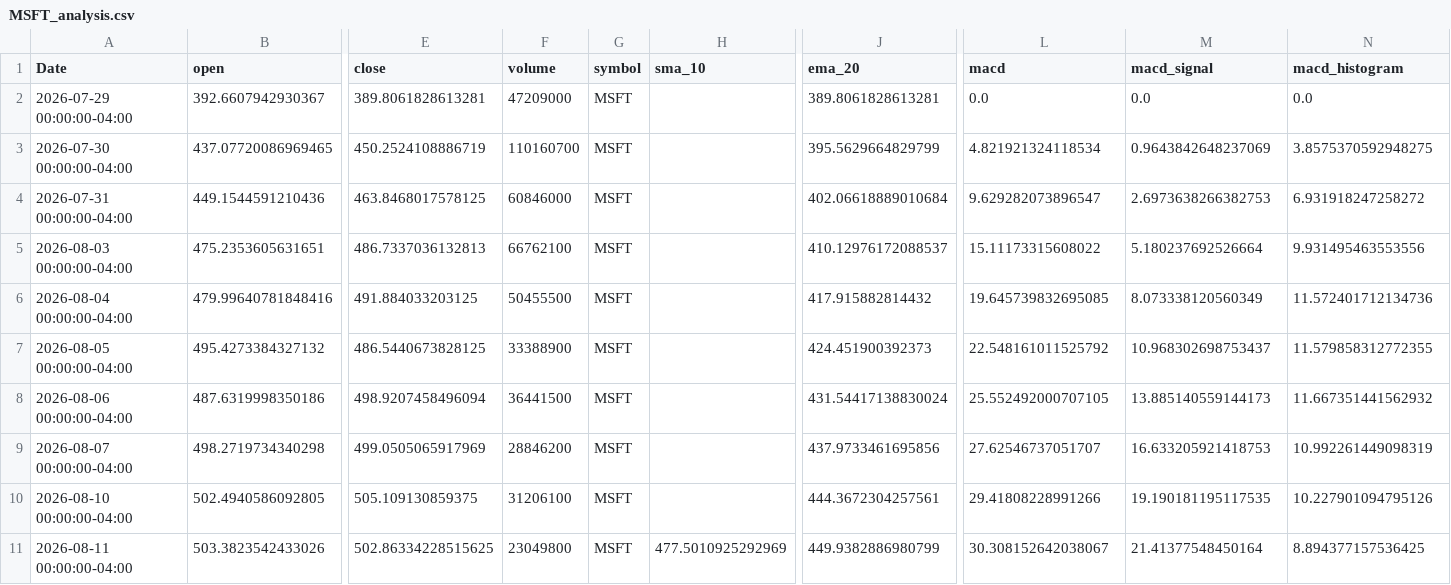
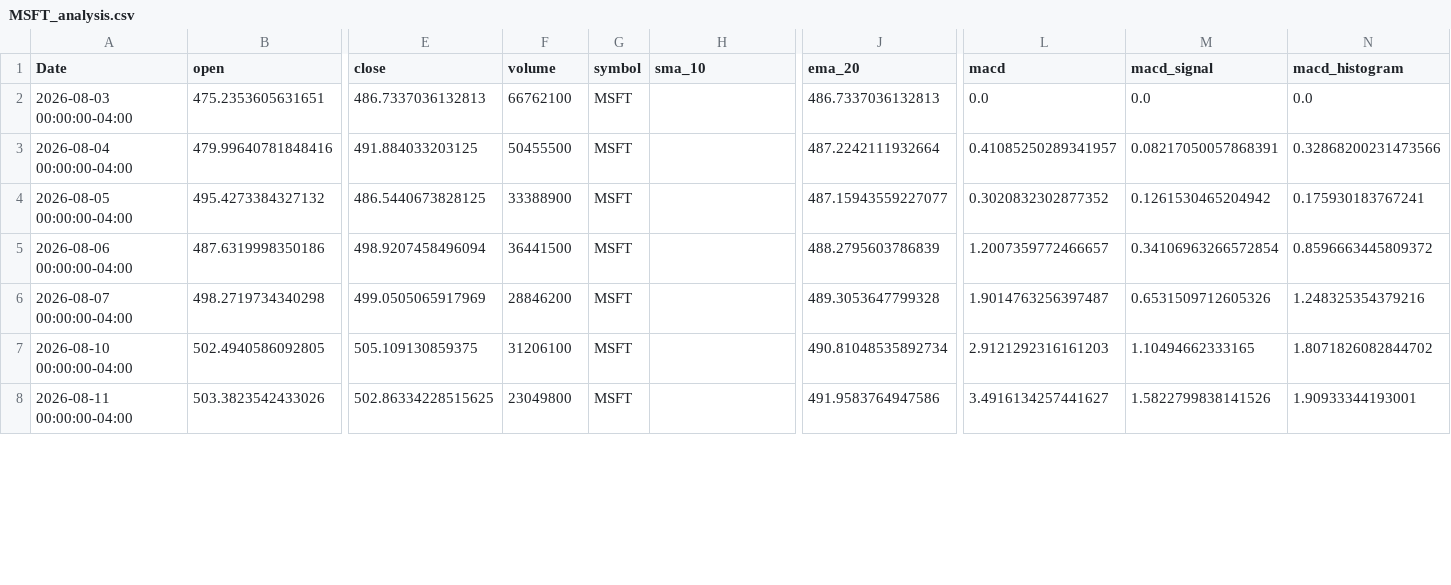
Before and after one commit to elrey85/Data-agent, a CSV file: analysis/MSFT_analysis.csv, drawn as a sheet; only a part is shown, gaps mark what is left out; removed rows and columns are numbered as before the commit, all else as after; rows hold the shown columns only; the diff covers the shown part only; the diff names each change by its address in the sheet, - before the commit and + after, or states it on an @@ line.

```diff
--- a/analysis/MSFT_analysis.csv
+++ b/analysis/MSFT_analysis.csv
-row 2: 2026-07-29 00:00:00-04:00 | 392.6607942930367 | 389.8061828613281 | 47209000 | MSFT |  | 389.8061828613281 | 0.0 | 0.0 | 0.0
-row 3: 2026-07-30 00:00:00-04:00 | 437.07720086969465 | 450.2524108886719 | 110160700 | MSFT |  | 395.5629664829799 | 4.821921324118534 | 0.9643842648237069 | 3.8575370592948275
-row 4: 2026-07-31 00:00:00-04:00 | 449.1544591210436 | 463.8468017578125 | 60846000 | MSFT |  | 402.06618889010684 | 9.629282073896547 | 2.6973638266382753 | 6.931918247258272
-J2 (ema_20): 410.12976172088537
+J2 (ema_20): 486.7337036132813
-L2 (macd): 15.11173315608022
+L2 (macd): 0.0
-M2 (macd_signal): 5.180237692526664
+M2 (macd_signal): 0.0
-N2 (macd_histogram): 9.931495463553556
+N2 (macd_histogram): 0.0
-J3 (ema_20): 417.915882814432
+J3 (ema_20): 487.2242111932664
-L3 (macd): 19.645739832695085
+L3 (macd): 0.41085250289341957
-M3 (macd_signal): 8.073338120560349
+M3 (macd_signal): 0.08217050057868391
-N3 (macd_histogram): 11.572401712134736
+N3 (macd_histogram): 0.32868200231473566
-J4 (ema_20): 424.451900392373
+J4 (ema_20): 487.15943559227077
-L4 (macd): 22.548161011525792
+L4 (macd): 0.3020832302877352
-M4 (macd_signal): 10.968302698753437
+M4 (macd_signal): 0.1261530465204942
-N4 (macd_histogram): 11.579858312772355
+N4 (macd_histogram): 0.175930183767241
-J5 (ema_20): 431.54417138830024
+J5 (ema_20): 488.2795603786839
-L5 (macd): 25.552492000707105
+L5 (macd): 1.2007359772466657
-M5 (macd_signal): 13.885140559144173
+M5 (macd_signal): 0.34106963266572854
-N5 (macd_histogram): 11.667351441562932
+N5 (macd_histogram): 0.8596663445809372
-J6 (ema_20): 437.9733461695856
+J6 (ema_20): 489.3053647799328
-L6 (macd): 27.62546737051707
+L6 (macd): 1.9014763256397487
-M6 (macd_signal): 16.633205921418753
+M6 (macd_signal): 0.6531509712605326
-N6 (macd_histogram): 10.992261449098319
+N6 (macd_histogram): 1.248325354379216
-J7 (ema_20): 444.3672304257561
+J7 (ema_20): 490.81048535892734
-L7 (macd): 29.41808228991266
+L7 (macd): 2.9121292316161203
-M7 (macd_signal): 19.190181195117535
+M7 (macd_signal): 1.10494662333165
-N7 (macd_histogram): 10.227901094795126
+N7 (macd_histogram): 1.8071826082844702
-H8 (sma_10): 477.5010925292969
+H8 (sma_10): (empty)
-J8 (ema_20): 449.9382886980799
+J8 (ema_20): 491.9583764947586
-L8 (macd): 30.308152642038067
+L8 (macd): 3.4916134257441627
-M8 (macd_signal): 21.41377548450164
+M8 (macd_signal): 1.5822799838141526
-N8 (macd_histogram): 8.894377157536425
+N8 (macd_histogram): 1.90933344193001
```
Also changed, not shown: 1 added row and 71 edited cells elsewhere in this file, analysis/AAPL_analysis.csv, analysis/TSLA_analysis.csv, 4 other files.
